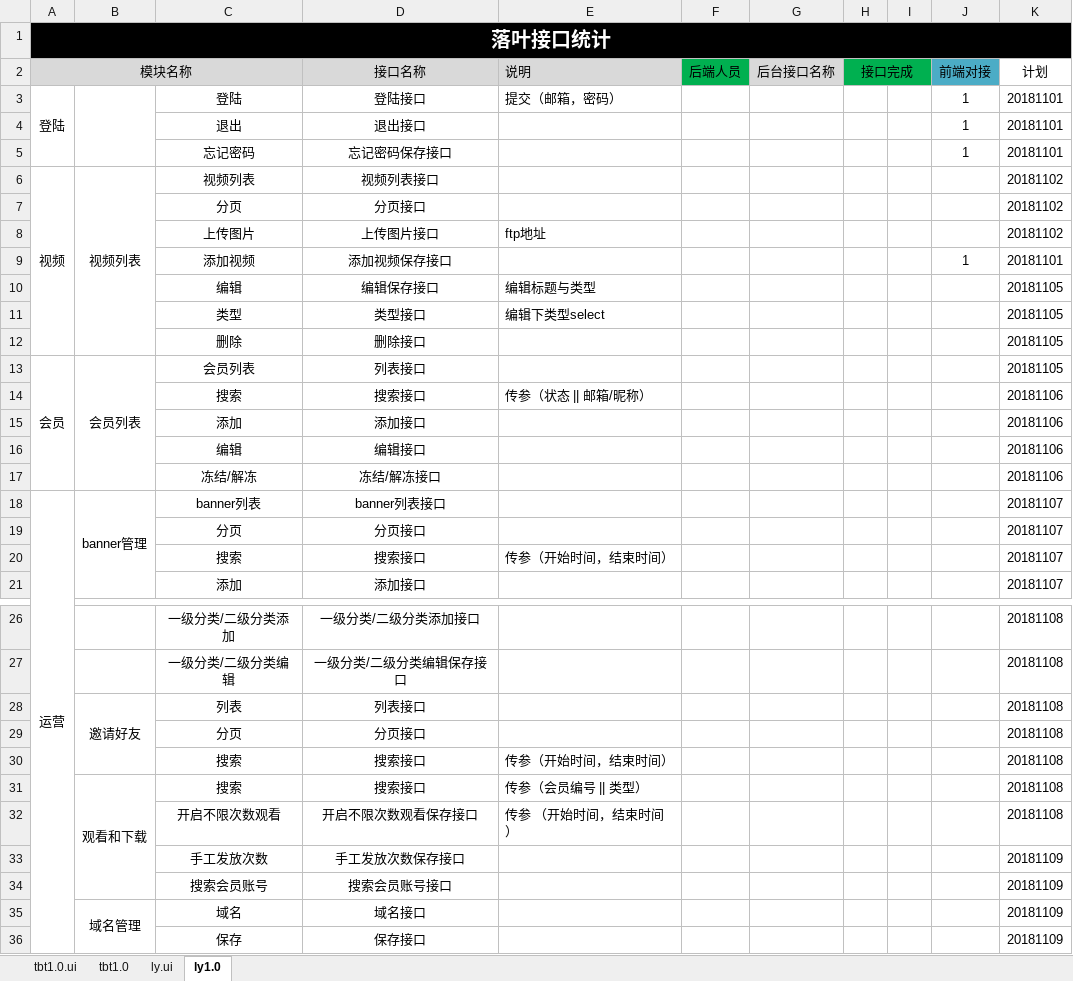
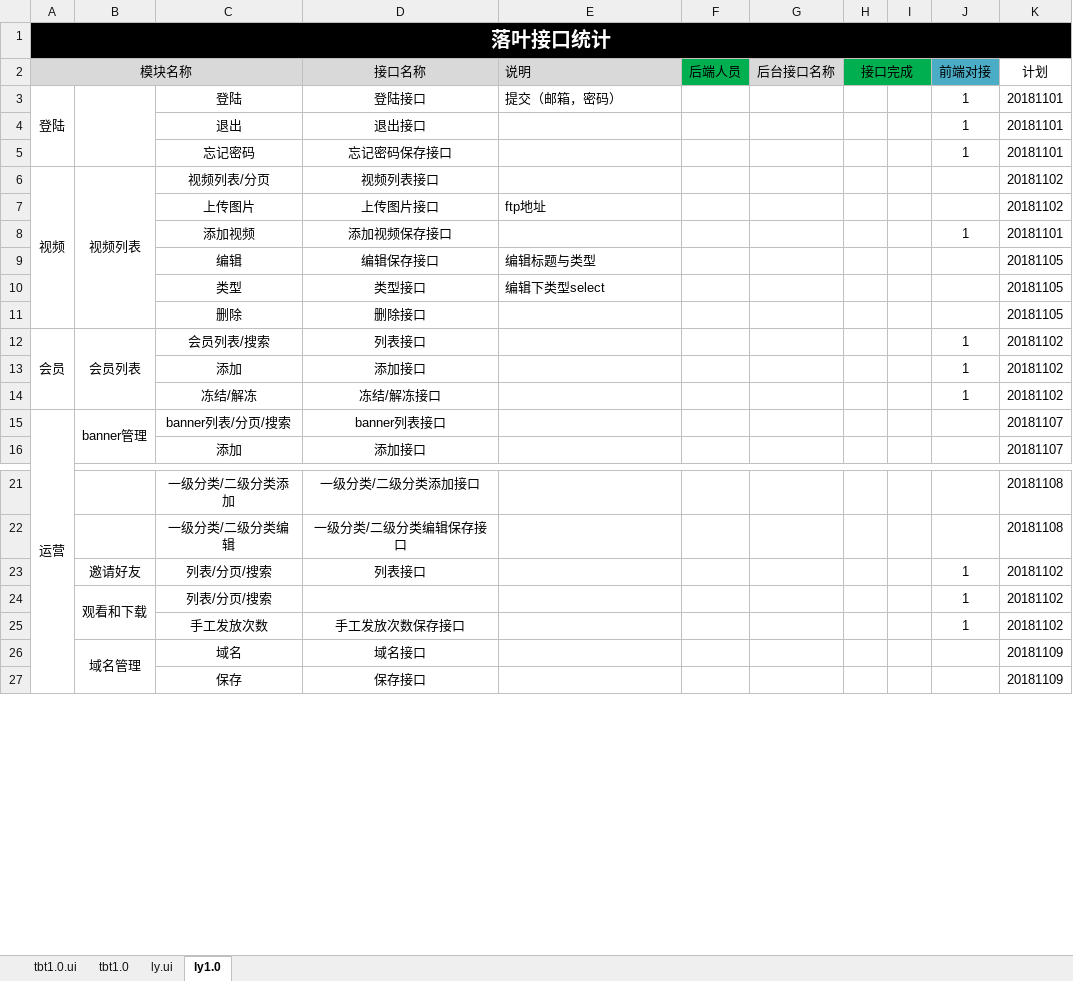
Before and after one commit to besswang/luoye_admin, an Excel workbook: luoye接口文档.xlsx, sheet ly1.0, drawn as a sheet; only a part is shown, gaps mark what is left out; values as stored, in another font and other column widths than the file's, no borders; removed rows and columns are numbered as before the commit, all else as after; the diff names each change by its address in the sheet, - before the commit and + after, or states it on an @@ line.

```diff
--- a/luoye接口文档.xlsx (sheet ly1.0)
+++ b/luoye接口文档.xlsx (sheet ly1.0)
-C6: 视频列表
+C6: 视频列表/分页
-row 7:  |  | 分页 | 分页接口 |  |  |  |  |  |  | 20181102
-C12: 会员列表
+C12: 会员列表/搜索
-J12 (前端对接): (empty)
+J12 (前端对接): 1
-K12 (计划): 20181105
+K12 (计划): 20181102
-row 14:  |  | 搜索 | 搜索接口 | 传参（状态 || 邮箱/昵称） |  |  |  |  |  | 20181106
-J13 (前端对接): (empty)
+J13 (前端对接): 1
-K13 (计划): 20181106
+K13 (计划): 20181102
-row 16:  |  | 编辑 | 编辑接口 |  |  |  |  |  |  | 20181106
-J14 (前端对接): (empty)
+J14 (前端对接): 1
-K14 (计划): 20181106
+K14 (计划): 20181102
-C15: banner列表
+C15: banner列表/分页/搜索
-row 19:  |  | 分页 | 分页接口 |  |  |  |  |  |  | 20181107
-row 20:  |  | 搜索 | 搜索接口 | 传参（开始时间，结束时间） |  |  |  |  |  | 20181107
-row 28:  | 邀请好友 | 列表 | 列表接口 |  |  |  |  |  |  | 20181108
-row 29:  |  | 分页 | 分页接口 |  |  |  |  |  |  | 20181108
-row 30:  |  | 搜索 | 搜索接口 | 传参（开始时间，结束时间） |  |  |  |  |  | 20181108
-row 31:  | 观看和下载 | 搜索 | 搜索接口 | 传参（会员编号 || 类型） |  |  |  |  |  | 20181108
-row 32:  |  | 开启不限次数观看 | 开启不限次数观看保存接口 | 传参 （开始时间，结束时间） |  |  |  |  |  | 20181108
-row 33:  |  | 手工发放次数 | 手工发放次数保存接口 |  |  |  |  |  |  | 20181109
-row 34:  |  | 搜索会员账号 | 搜索会员账号接口 |  |  |  |  |  |  | 20181109
+row 23:  | 邀请好友 | 列表/分页/搜索 | 列表接口 |  |  |  |  |  | 1 | 20181102
+row 24:  | 观看和下载 | 列表/分页/搜索 |  |  |  |  |  |  | 1 | 20181102
+row 25:  |  | 手工发放次数 | 手工发放次数保存接口 |  |  |  |  |  | 1 | 20181102
```
Also changed, not shown: 19 other files.
